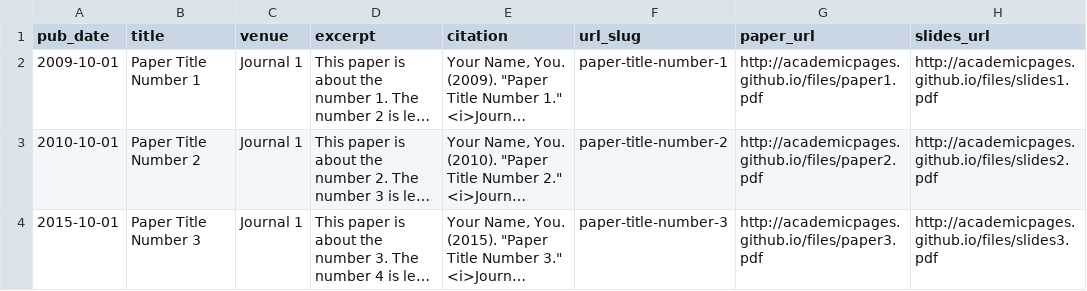
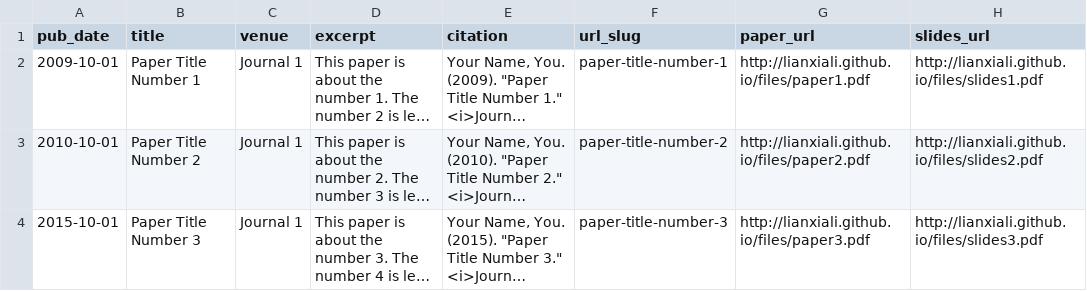
Before and after one commit to Lianxiali/lianxiali-github.io, a TSV file: markdown_generator/publications.tsv, drawn as a sheet; long unchanged cells end in …; the diff names each change by its address in the sheet, - before the commit and + after, or states it on an @@ line.

Commit message:
change the link of academicpages to lianxiali

```diff
--- a/markdown_generator/publications.tsv
+++ b/markdown_generator/publications.tsv
-G2 (paper_url): http://academicpages.github.io/files/paper1.pdf
+G2 (paper_url): http://lianxiali.github.io/files/paper1.pdf
-H2 (slides_url): http://academicpages.github.io/files/slides1.pdf
+H2 (slides_url): http://lianxiali.github.io/files/slides1.pdf
-G3 (paper_url): http://academicpages.github.io/files/paper2.pdf
+G3 (paper_url): http://lianxiali.github.io/files/paper2.pdf
-H3 (slides_url): http://academicpages.github.io/files/slides2.pdf
+H3 (slides_url): http://lianxiali.github.io/files/slides2.pdf
-G4 (paper_url): http://academicpages.github.io/files/paper3.pdf
+G4 (paper_url): http://lianxiali.github.io/files/paper3.pdf
-H4 (slides_url): http://academicpages.github.io/files/slides3.pdf
+H4 (slides_url): http://lianxiali.github.io/files/slides3.pdf
```
Also changed, not shown: 18 other files.
